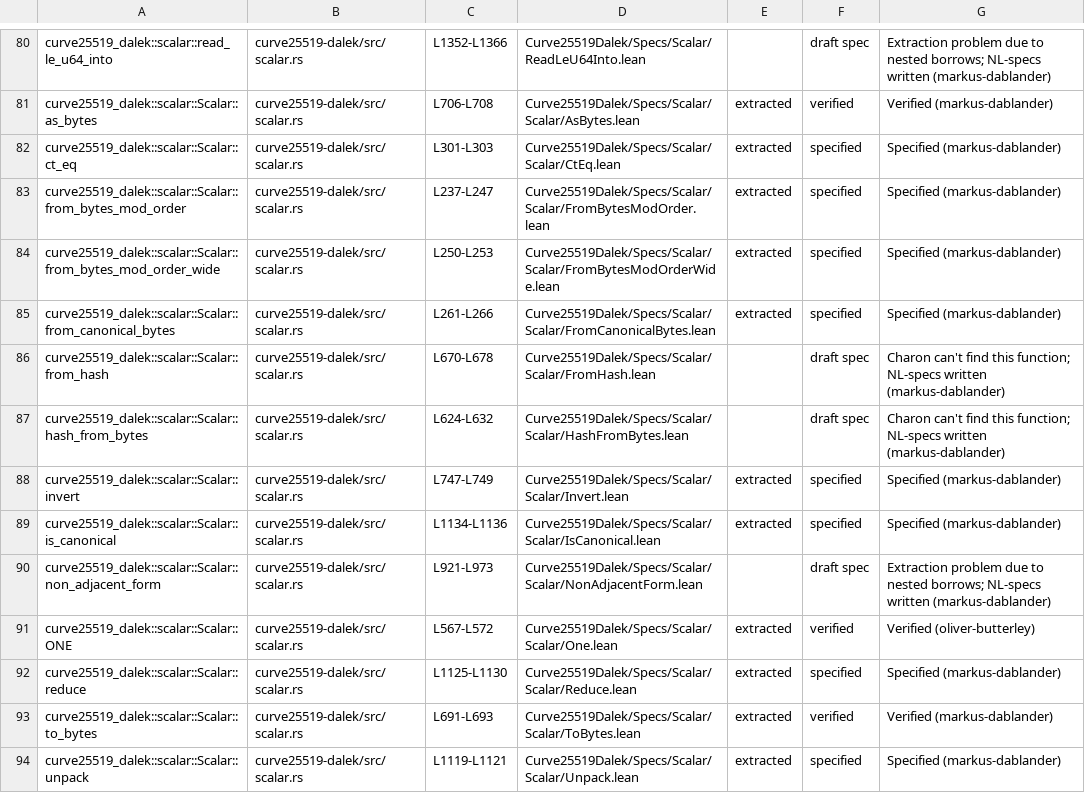
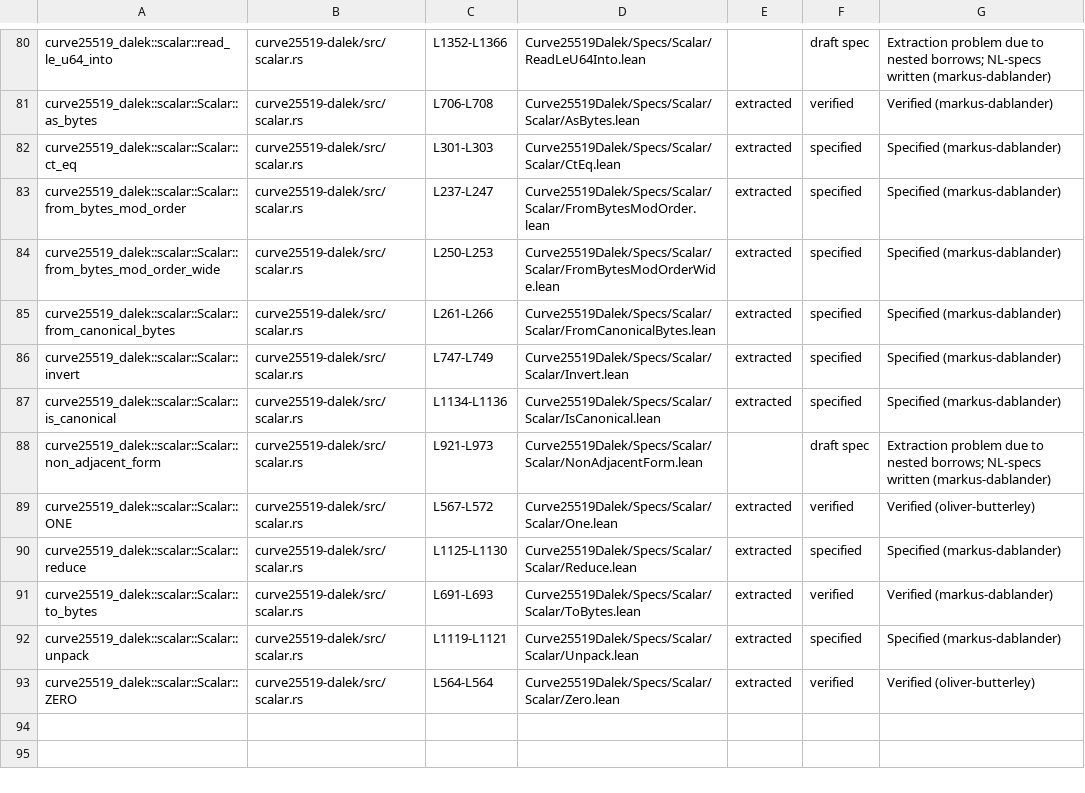
Before and after one commit to oliver-butterley/curve25519-dalek-lean-verify, a CSV file: status.csv, drawn as a sheet; only a part is shown, gaps mark what is left out; the shorter side is filled out with more unchanged rows.

Commit message:
Remove 2 functions from list (digest cfg) (#86)

```diff
--- a/status.csv
+++ b/status.csv
@@ -85,4 +85,2 @@ curve25519_dalek::scalar::Scalar::from_bytes_mod_order_wide,curve25519-dalek/src
 curve25519_dalek::scalar::Scalar::from_canonical_bytes,curve25519-dalek/src/scalar.rs,L261-L266,Curve25519Dalek/Specs/Scalar/Scalar/FromCanonicalBytes.lean,extracted,specified,Specified (markus-dablander)
-curve25519_dalek::scalar::Scalar::from_hash,curve25519-dalek/src/scalar.rs,L670-L678,Curve25519Dalek/Specs/Scalar/Scalar/FromHash.lean,,draft spec,Charon can't find this function; NL-specs written (markus-dablander)
-curve25519_dalek::scalar::Scalar::hash_from_bytes,curve25519-dalek/src/scalar.rs,L624-L632,Curve25519Dalek/Specs/Scalar/Scalar/HashFromBytes.lean,,draft spec,Charon can't find this function; NL-specs written (markus-dablander)
 curve25519_dalek::scalar::Scalar::invert,curve25519-dalek/src/scalar.rs,L747-L749,Curve25519Dalek/Specs/Scalar/Scalar/Invert.lean,extracted,specified,Specified (markus-dablander)
```
Also changed, not shown: 4 other files.
